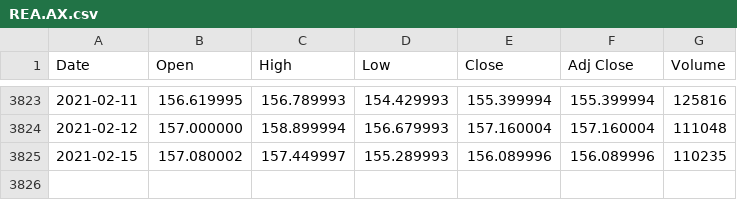
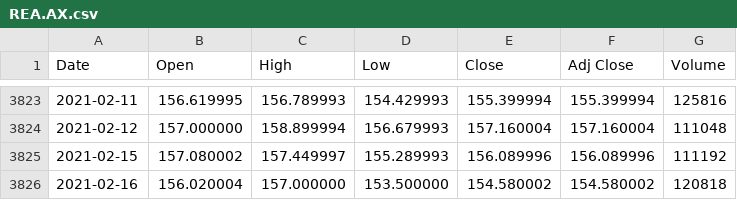
Before and after one commit to bureau-of-examples/leetcode, a CSV file: src/main/resources/zhy2002/trading/csv/REA.AX.csv, drawn as a sheet; only a part is shown, gaps mark what is left out.

```diff
--- a/src/main/resources/zhy2002/trading/csv/REA.AX.csv
+++ b/src/main/resources/zhy2002/trading/csv/REA.AX.csv
@@ -3824,2 +3824,3 @@ Date,Open,High,Low,Close,Adj Close,Volume
 2021-02-12,157.000000,158.899994,156.679993,157.160004,157.160004,111048
-2021-02-15,157.080002,157.449997,155.289993,156.089996,156.089996,110235
+2021-02-15,157.080002,157.449997,155.289993,156.089996,156.089996,111192
+2021-02-16,156.020004,157.000000,153.500000,154.580002,154.580002,120818
```
Also changed, not shown: src/main/resources/zhy2002/trading/csv/ALL.AX.csv, src/main/resources/zhy2002/trading/csv/CSL.AX.csv, 7 other files.
